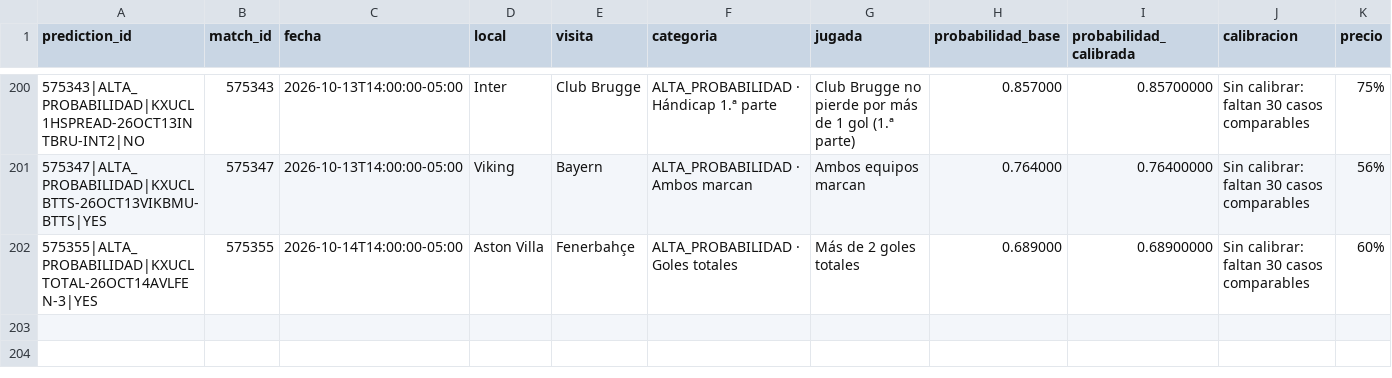
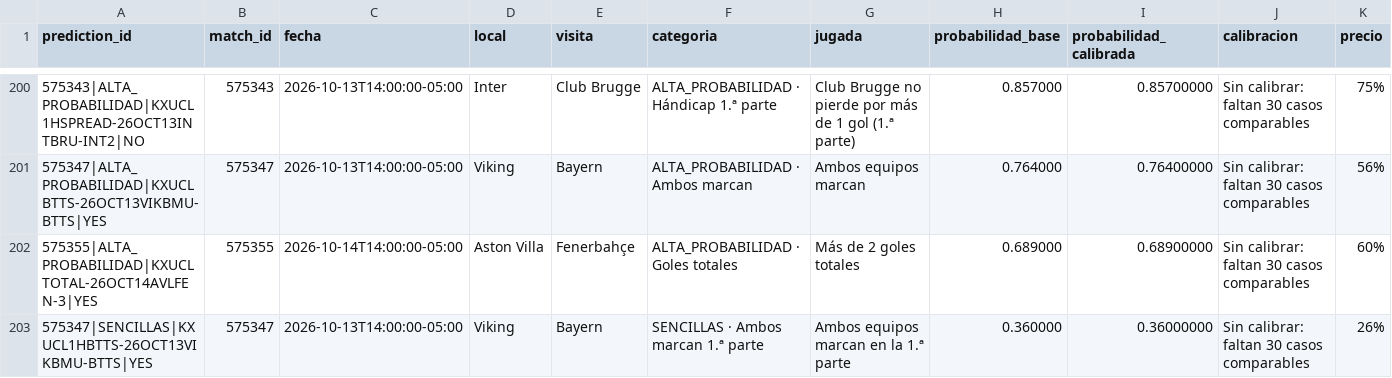
Before and after one commit to fall2606/predicciones, a CSV file: predicciones_champions.csv, drawn as a sheet; only a part is shown, gaps mark what is left out; rows hold the shown columns only; the diff names each change by its address in the sheet, - before the commit and + after, or states it on an @@ line.

Commit message:
Actualizar predicciones y liquidaciones oficiales

```diff
--- a/predicciones_champions.csv
+++ b/predicciones_champions.csv
+row 203: 575347|SENCILLAS|KXUCL1HBTTS-26OCT13VIKBMU-BTTS|YES | 575347 | 2026-10-13T14:00:00-05:00 | Viking | Bayern | SENCILLAS · Ambos marcan 1.ª parte | Ambos equipos marcan en la 1.ª parte | 0.360000 | 0.36000000 | Sin calibrar: faltan 30 casos comparables | 26%
```
Also changed, not shown: mlb_candidatos_descartados.csv, mlb_cobertura_por_partido.csv, 2 other files.
